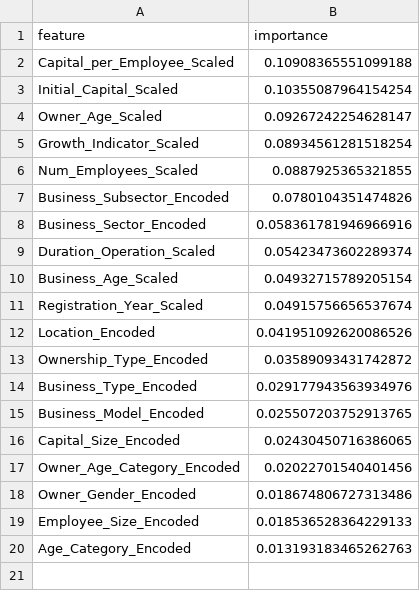
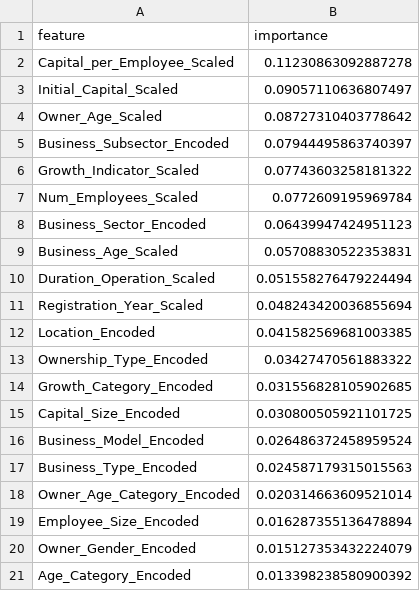
Before and after one commit to Bfestus/SMEs_Predictor_capstone, a CSV file: models/rf_feature_importance.csv, drawn as a sheet.

```diff
--- a/models/rf_feature_importance.csv
+++ b/models/rf_feature_importance.csv
@@ -1,20 +1,21 @@
 feature,importance
-Capital_per_Employee_Scaled,0.10908365551099188
-Initial_Capital_Scaled,0.10355087964154254
-Owner_Age_Scaled,0.09267242254628147
-Growth_Indicator_Scaled,0.08934561281518254
-Num_Employees_Scaled,0.0887925365321855
-Business_Subsector_Encoded,0.0780104351474826
-Business_Sector_Encoded,0.058361781946966916
-Duration_Operation_Scaled,0.05423473602289374
-Business_Age_Scaled,0.04932715789205154
-Registration_Year_Scaled,0.04915756656537674
-Location_Encoded,0.041951092620086526
-Ownership_Type_Encoded,0.03589093431742872
-Business_Type_Encoded,0.029177943563934976
-Business_Model_Encoded,0.025507203752913765
-Capital_Size_Encoded,0.02430450716386065
-Owner_Age_Category_Encoded,0.02022701540401456
-Owner_Gender_Encoded,0.018674806727313486
-Employee_Size_Encoded,0.018536528364229133
-Age_Category_Encoded,0.013193183465262763
+Capital_per_Employee_Scaled,0.11230863092887278
+Initial_Capital_Scaled,0.09057110636807497
+Owner_Age_Scaled,0.08727310403778642
+Business_Subsector_Encoded,0.07944495863740397
+Growth_Indicator_Scaled,0.07743603258181322
+Num_Employees_Scaled,0.0772609195969784
+Business_Sector_Encoded,0.06439947424951123
+Business_Age_Scaled,0.05708830522353831
+Duration_Operation_Scaled,0.051558276479224494
+Registration_Year_Scaled,0.048243420036855694
+Location_Encoded,0.041582569681003385
+Ownership_Type_Encoded,0.03427470561883322
+Growth_Category_Encoded,0.031556828105902685
+Capital_Size_Encoded,0.030800505921101725
+Business_Model_Encoded,0.026486372458959524
+Business_Type_Encoded,0.024587179315015563
+Owner_Age_Category_Encoded,0.020314663609521014
+Employee_Size_Encoded,0.016287355136478894
+Owner_Gender_Encoded,0.015127353432224079
+Age_Category_Encoded,0.013398238580900392
```
Also changed, not shown: 6 other files.
